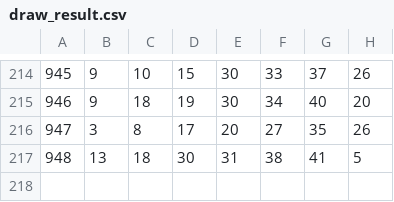
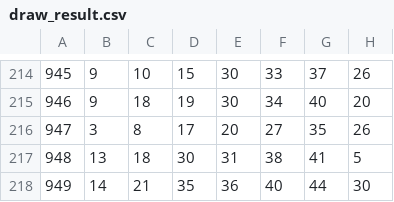
Before and after one commit to LaSTand/Lucky-man, a CSV file: files/draw_result.csv, drawn as a sheet; only a part is shown, gaps mark what is left out.

```diff
--- a/files/draw_result.csv
+++ b/files/draw_result.csv
@@ -217 +217,2 @@
 948,13,18,30,31,38,41,5
+949,14,21,35,36,40,44,30
```
Also changed, not shown: files/color_stats.csv, files/number_stats.csv, 4 other files.
